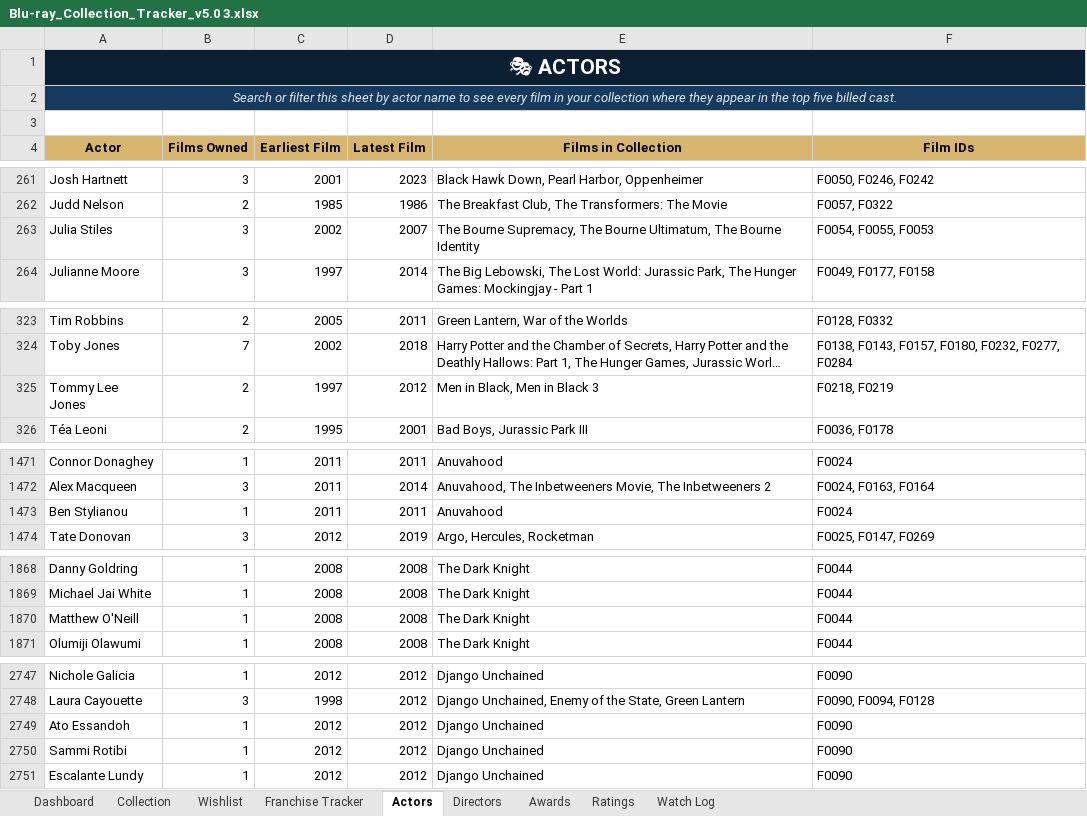
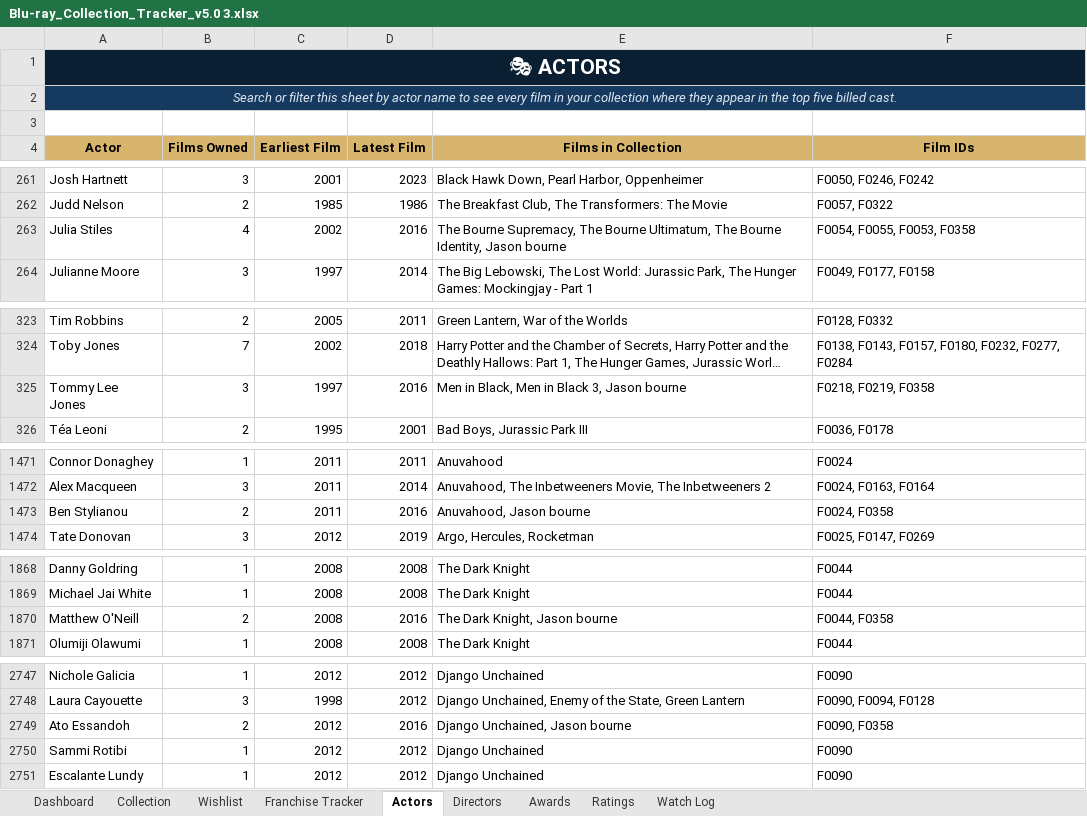
Before and after one commit to tingonting/Blu-ray-tracker, an Excel workbook: Blu-ray_Collection_Tracker_v5.0 3.xlsx, sheet Actors, drawn as a sheet; only a part is shown, gaps mark what is left out; long unchanged cells end in …; values as stored, in another font and other column widths than the file's, no borders; the diff covers the shown part only; the diff names each change by its address in the sheet, - before the commit and + after, or states it on an @@ line.

Commit message:
Update collection — 2026-08-20 19:36

```diff
--- a/Blu-ray_Collection_Tracker_v5.0 3.xlsx (sheet Actors)
+++ b/Blu-ray_Collection_Tracker_v5.0 3.xlsx (sheet Actors)
-B263 (Films Owned): 3
+B263 (Films Owned): 4
-D263 (Latest Film): 2007
+D263 (Latest Film): 2016
-E263 (Films in Collection): …The Bourne Identity
+E263 (Films in Collection): …The Bourne Identity, Jason bourne
-F263 (Film IDs): F0054, F0055, F0053
+F263 (Film IDs): F0054, F0055, F0053, F0358
-B325 (Films Owned): 2
+B325 (Films Owned): 3
-D325 (Latest Film): 2012
+D325 (Latest Film): 2016
-E325 (Films in Collection): Men in Black, Men in Black 3
+E325 (Films in Collection): Men in Black, Men in Black 3, Jason bourne
-F325 (Film IDs): F0218, F0219
+F325 (Film IDs): F0218, F0219, F0358
-B1473 (Films Owned): 1
+B1473 (Films Owned): 2
-D1473 (Latest Film): 2011
+D1473 (Latest Film): 2016
-E1473 (Films in Collection): Anuvahood
+E1473 (Films in Collection): Anuvahood, Jason bourne
-F1473 (Film IDs): F0024
+F1473 (Film IDs): F0024, F0358
-B1870 (Films Owned): 1
+B1870 (Films Owned): 2
-D1870 (Latest Film): 2008
+D1870 (Latest Film): 2016
-E1870 (Films in Collection): The Dark Knight
+E1870 (Films in Collection): The Dark Knight, Jason bourne
-F1870 (Film IDs): F0044
+F1870 (Film IDs): F0044, F0358
-B2749 (Films Owned): 1
+B2749 (Films Owned): 2
-D2749 (Latest Film): 2012
+D2749 (Latest Film): 2016
-E2749 (Films in Collection): Django Unchained
+E2749 (Films in Collection): Django Unchained, Jason bourne
-F2749 (Film IDs): F0090
+F2749 (Film IDs): F0090, F0358
```
Also changed, not shown: 22 added rows and 11 edited cells elsewhere in this sheet, sheet Collection, sheet Directors.
